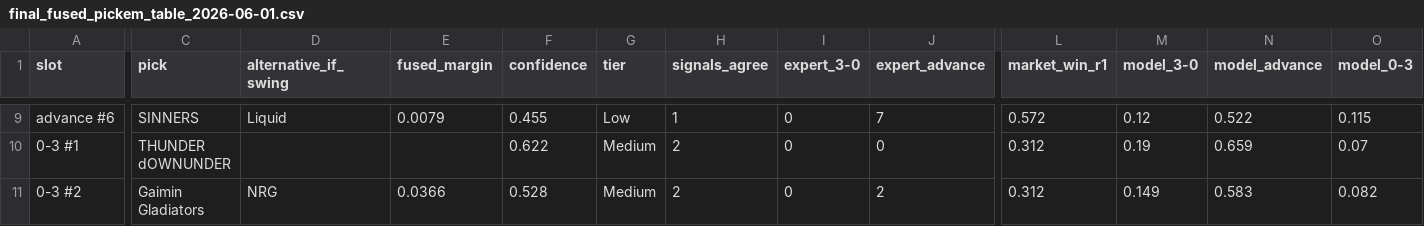
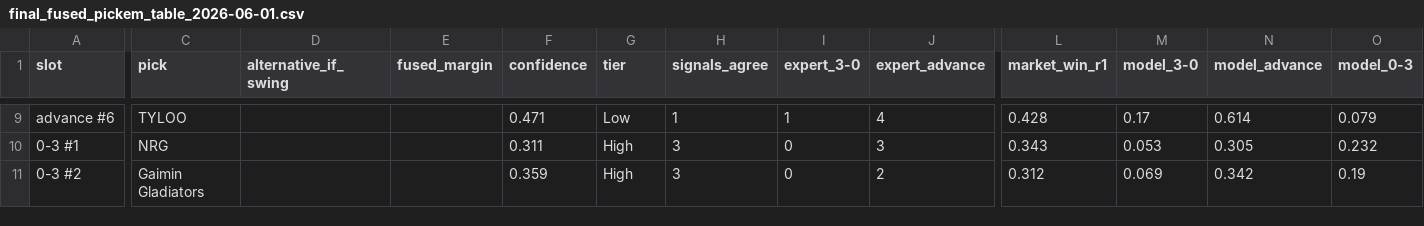
Before and after one commit to beforeugone520/CS-AI-bet, a CSV file: data/cologne2026/predictions/fivee_6m_stage1_2026-06-01/final_fused_pickem_table_2026-06-01.csv, drawn as a sheet; only a part is shown, gaps mark what is left out; the diff covers the shown part only; the diff names each change by its address in the sheet, - before the commit and + after, or states it on an @@ line.

```diff
--- a/data/cologne2026/predictions/fivee_6m_stage1_2026-06-01/final_fused_pickem_table_2026-06-01.csv
+++ b/data/cologne2026/predictions/fivee_6m_stage1_2026-06-01/final_fused_pickem_table_2026-06-01.csv
-C9 (pick): SINNERS
+C9 (pick): TYLOO
-D9 (alternative_if_swing): Liquid
+D9 (alternative_if_swing): (empty)
-E9 (fused_margin): 0.0079
+E9 (fused_margin): (empty)
-F9 (confidence): 0.455
+F9 (confidence): 0.471
-I9 (expert_3-0): 0
+I9 (expert_3-0): 1
-J9 (expert_advance): 7
+J9 (expert_advance): 4
-L9 (market_win_r1): 0.572
+L9 (market_win_r1): 0.428
-M9 (model_3-0): 0.12
+M9 (model_3-0): 0.17
-N9 (model_advance): 0.522
+N9 (model_advance): 0.614
-O9 (model_0-3): 0.115
+O9 (model_0-3): 0.079
-C10 (pick): THUNDER dOWNUNDER
+C10 (pick): NRG
-F10 (confidence): 0.622
+F10 (confidence): 0.311
-G10:G11 (tier): Medium
+G10:G11 (tier): High
-H10:H11 (signals_agree): 2
+H10:H11 (signals_agree): 3
-J10 (expert_advance): 0
+J10 (expert_advance): 3
-L10 (market_win_r1): 0.312
+L10 (market_win_r1): 0.343
-M10 (model_3-0): 0.19
+M10 (model_3-0): 0.053
-N10 (model_advance): 0.659
+N10 (model_advance): 0.305
-O10 (model_0-3): 0.07
+O10 (model_0-3): 0.232
-D11 (alternative_if_swing): NRG
+D11 (alternative_if_swing): (empty)
-E11 (fused_margin): 0.0366
+E11 (fused_margin): (empty)
-F11 (confidence): 0.528
+F11 (confidence): 0.359
-M11 (model_3-0): 0.149
+M11 (model_3-0): 0.069
-N11 (model_advance): 0.583
+N11 (model_advance): 0.342
-O11 (model_0-3): 0.082
+O11 (model_0-3): 0.19
```
Also changed, not shown: 55 edited cells elsewhere in this file, 11 other files.
